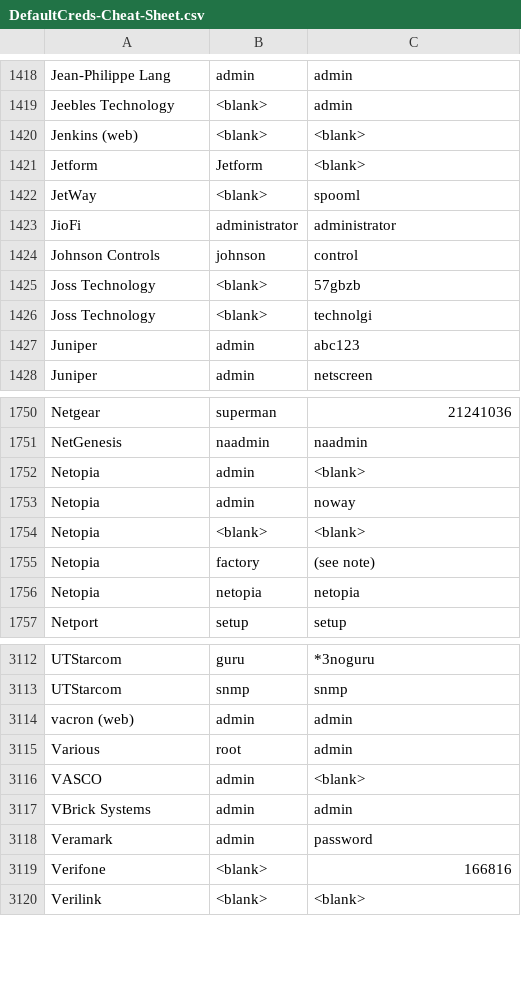
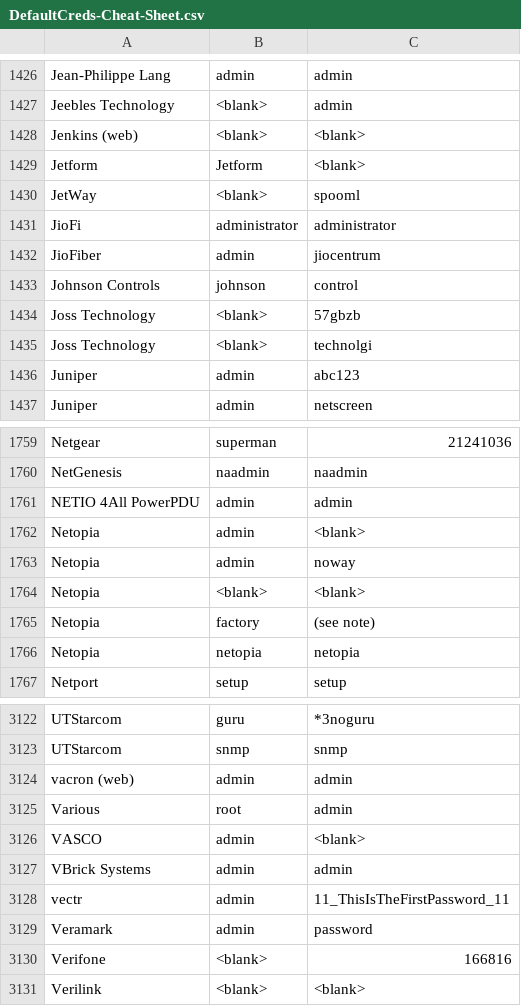
Before and after one commit to sec-it/pass-station, a CSV file: data/DefaultCreds-Cheat-Sheet.csv, drawn as a sheet; only a part is shown, gaps mark what is left out; the diff covers the shown part only; the diff names each change by its address in the sheet, - before the commit and + after, or states it on an @@ line.

```diff
--- a/data/DefaultCreds-Cheat-Sheet.csv
+++ b/data/DefaultCreds-Cheat-Sheet.csv
+row 1432: JioFiber | admin | jiocentrum
+row 1761: NETIO 4All PowerPDU | admin | admin
+row 3128: vectr | admin | 11_ThisIsTheFirstPassword_11
```
Also changed, not shown: 8 added rows elsewhere in this file, 4 other files.
